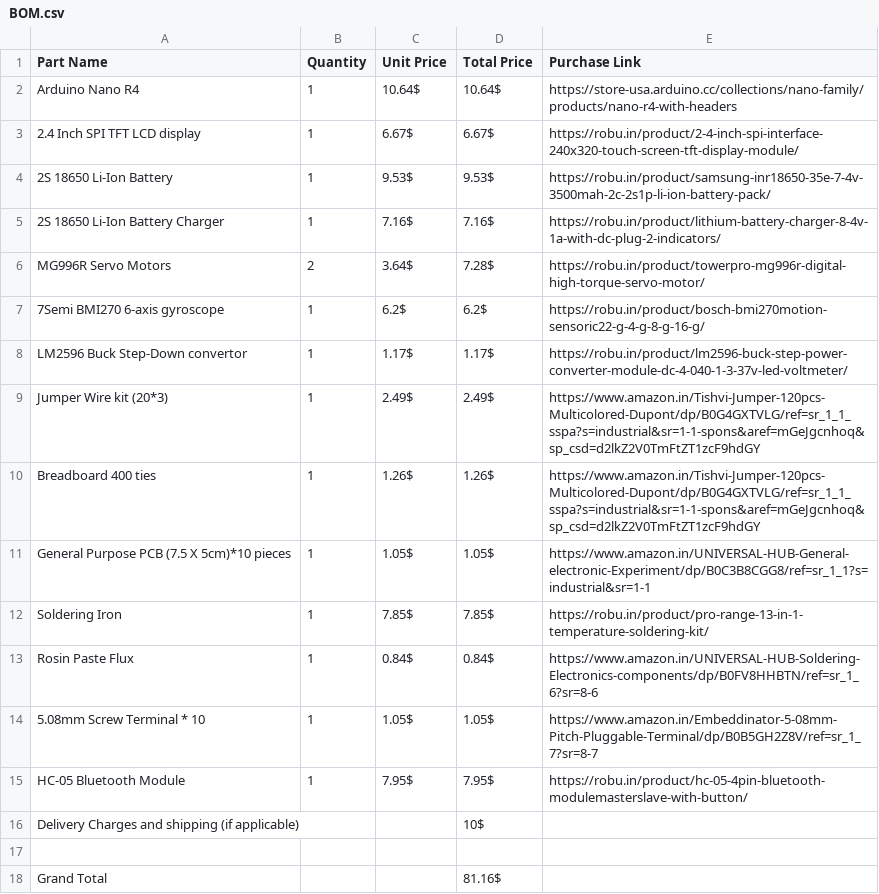
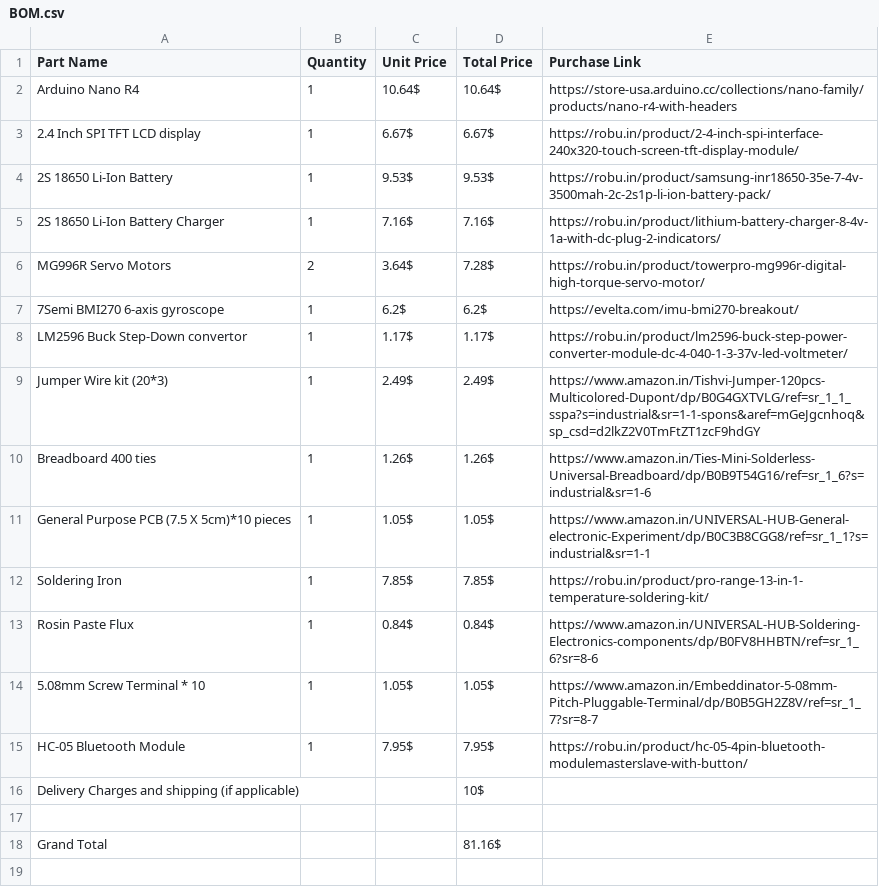
Before and after one commit to MohdAltaaf/TARS, a CSV file: BOM.csv, drawn as a sheet.

Commit message:
Update BOM.csv with new product details
Updated BOM.csv to reflect changes in product links and prices.

```diff
--- a/BOM.csv
+++ b/BOM.csv
@@ -6,6 +6,6 @@ Arduino Nano R4,1,10.64$,10.64$,https://store-usa.arduino.cc/collections/nano-fa
 MG996R Servo Motors,2,3.64$,7.28$,https://robu.in/product/towerpro-mg996r-digital-high-torque-servo-motor/
-7Semi BMI270 6-axis gyroscope,1,6.2$,6.2$,https://robu.in/product/bosch-bmi270motion-sensoric22-g-4-g-8-g-16-g/
+7Semi BMI270 6-axis gyroscope,1,6.2$,6.2$,https://evelta.com/imu-bmi270-breakout/
 LM2596 Buck Step-Down convertor,1,1.17$,1.17$,https://robu.in/product/lm2596-buck-step-power-converter-module-dc-4-040-1-3-37v-led-voltmeter/
 Jumper Wire kit (20*3),1,2.49$,2.49$,https://www.amazon.in/Tishvi-Jumper-120pcs-Multicolored-Dupont/dp/B0G4GXTVLG/ref=sr_1_1_sspa?s=industrial&sr=1-1-spons&aref=mGeJgcnhoq&sp_csd=d2lkZ2V0TmFtZT1zcF9hdGY
-Breadboard 400 ties,1,1.26$,1.26$,https://www.amazon.in/Tishvi-Jumper-120pcs-Multicolored-Dupont/dp/B0G4GXTVLG/ref=sr_1_1_sspa?s=industrial&sr=1-1-spons&aref=mGeJgcnhoq&sp_csd=d2lkZ2V0TmFtZT1zcF9hdGY
+Breadboard 400 ties,1,1.26$,1.26$,https://www.amazon.in/Ties-Mini-Solderless-Universal-Breadboard/dp/B0B9T54G16/ref=sr_1_6?s=industrial&sr=1-6
 General Purpose PCB (7.5 X 5cm)*10 pieces,1,1.05$,1.05$,https://www.amazon.in/UNIVERSAL-HUB-General-electronic-Experiment/dp/B0C3B8CGG8/ref=sr_1_1?s=industrial&sr=1-1
```
